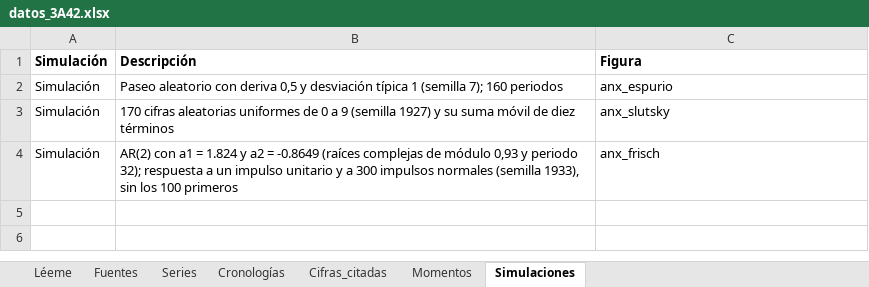
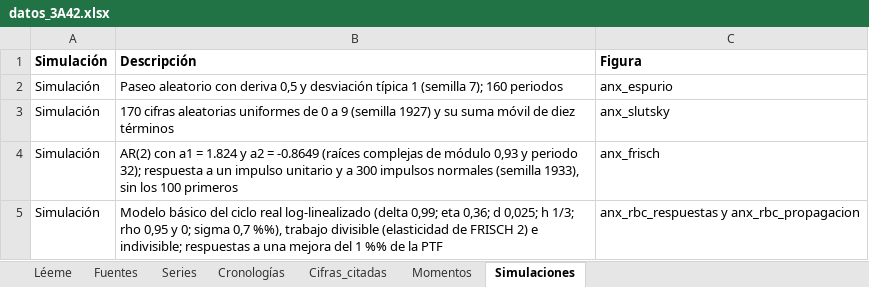
Before and after one commit to OposicionTCEE/temario, an Excel workbook: Ejercicio-3/Parte-A/3.A.42/Code/datos_3A42.xlsx, sheet Simulaciones, drawn as a sheet; values as stored, in another font and other column widths than the file's, no borders; the diff names each change by its address in the sheet, - before the commit and + after, or states it on an @@ line.

```diff
--- a/Ejercicio-3/Parte-A/3.A.42/Code/datos_3A42.xlsx (sheet Simulaciones)
+++ b/Ejercicio-3/Parte-A/3.A.42/Code/datos_3A42.xlsx (sheet Simulaciones)
+row 5: Simulación | Modelo básico del ciclo real log-linealizado (delta 0,99; eta 0,36; d 0,025; h 1/3; rho 0,95 y 0; sigma 0,7 %%), trabajo divisible (elasticidad de FRISCH 2) e indivisible; respuestas a una mejora del 1 %% de la PTF | anx_rbc_respuestas y anx_rbc_propagacion
```
Also changed, not shown: sheet Series, sheet Momentos, sheet Cifras_citadas, sheet Léeme, 3 other files.
